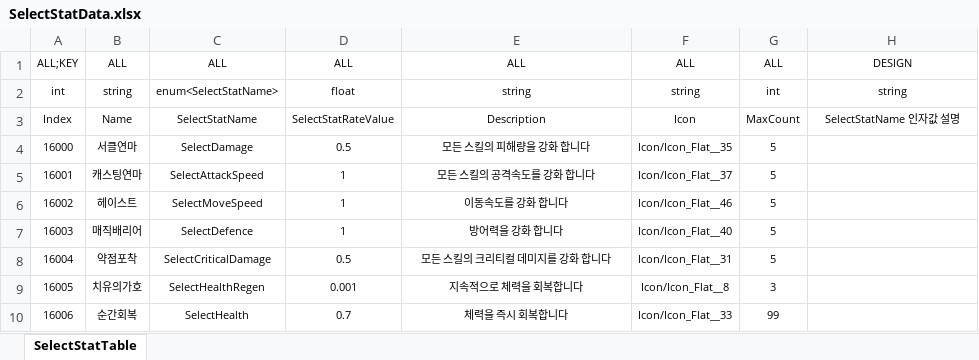
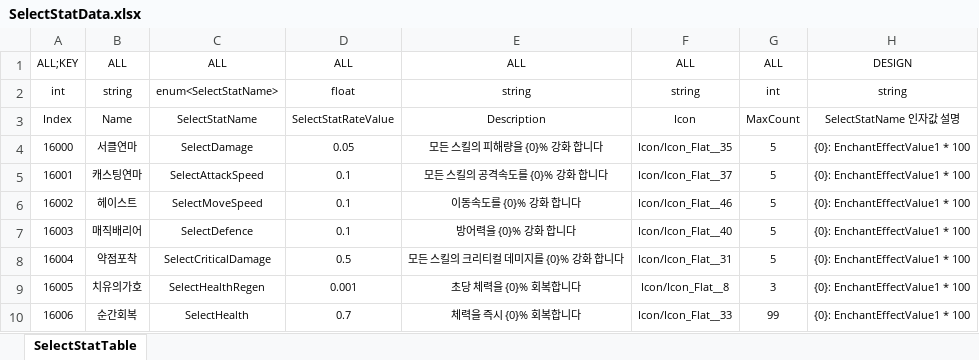
Before and after one commit to Reodit/Project_Advence, an Excel workbook: Assets/ExcelDatas/SelectStatData.xlsx, sheet SelectStatTable, drawn as a sheet; values as stored, in another font and other column widths than the file's, no borders; table styles not drawn; the diff names each change by its address in the sheet, - before the commit and + after, or states it on an @@ line.

Commit message:
[양선욱] SelectStatTable 수정 완료
[양선욱] SelectStatTable 수정 완료

```diff
--- a/Assets/ExcelDatas/SelectStatData.xlsx (sheet SelectStatTable)
+++ b/Assets/ExcelDatas/SelectStatData.xlsx (sheet SelectStatTable)
-D4: 0.5
+D4: 0.05
-E4: 모든 스킬의 피해량을 강화 합니다
+E4: 모든 스킬의 피해량을 {0}% 강화 합니다
-H4:H10: (empty)
+H4:H10: {0}: EnchantEffectValue1 * 100
-D5:D7: 1
+D5:D7: 0.1
-E5: 모든 스킬의 공격속도를 강화 합니다
+E5: 모든 스킬의 공격속도를 {0}% 강화 합니다
-E6: 이동속도를 강화 합니다
+E6: 이동속도를 {0}% 강화 합니다
-E7: 방어력을 강화 합니다
+E7: 방어력을 {0}% 강화 합니다
-E8: 모든 스킬의 크리티컬 데미지를 강화 합니다
+E8: 모든 스킬의 크리티컬 데미지를 {0}% 강화 합니다
-E9: 지속적으로 체력을 회복합니다
+E9: 초당 체력을 {0}% 회복합니다
-E10: 체력을 즉시 회복합니다
+E10: 체력을 즉시 {0}% 회복합니다
```
